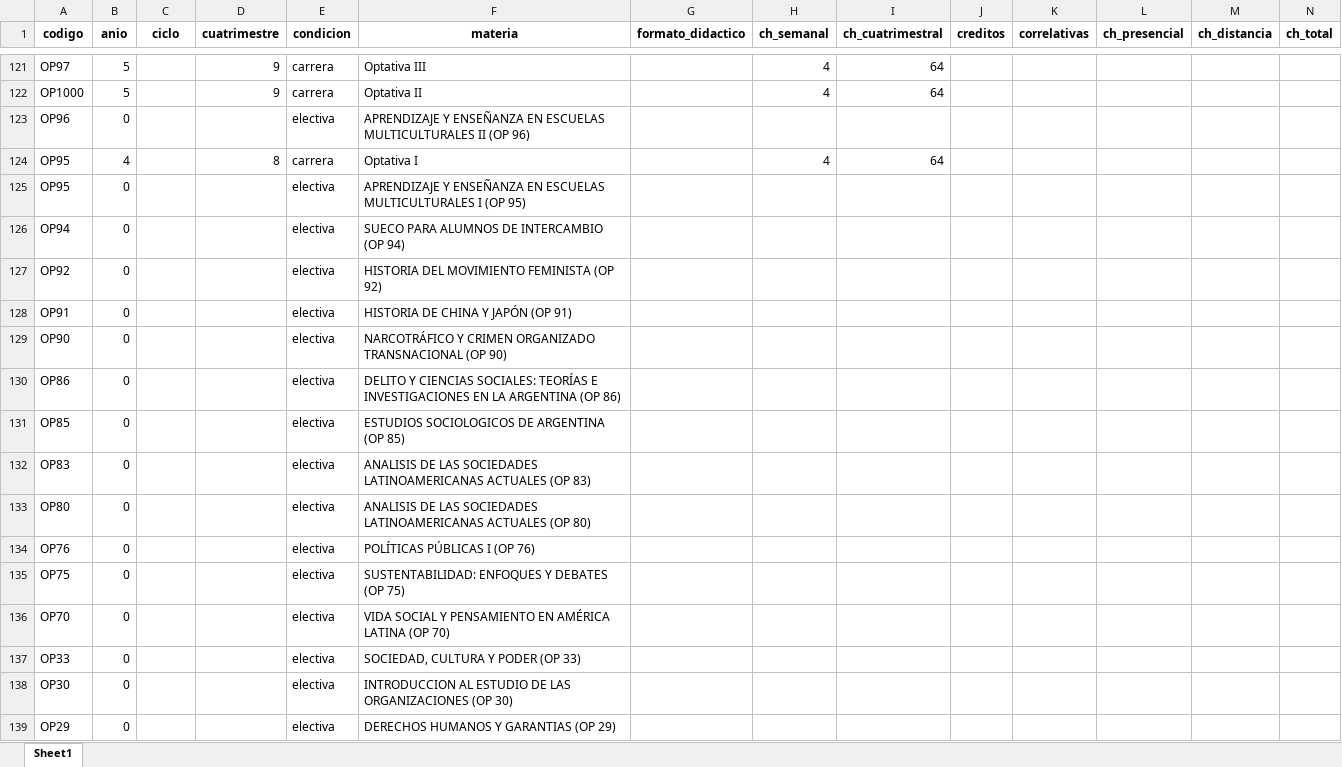
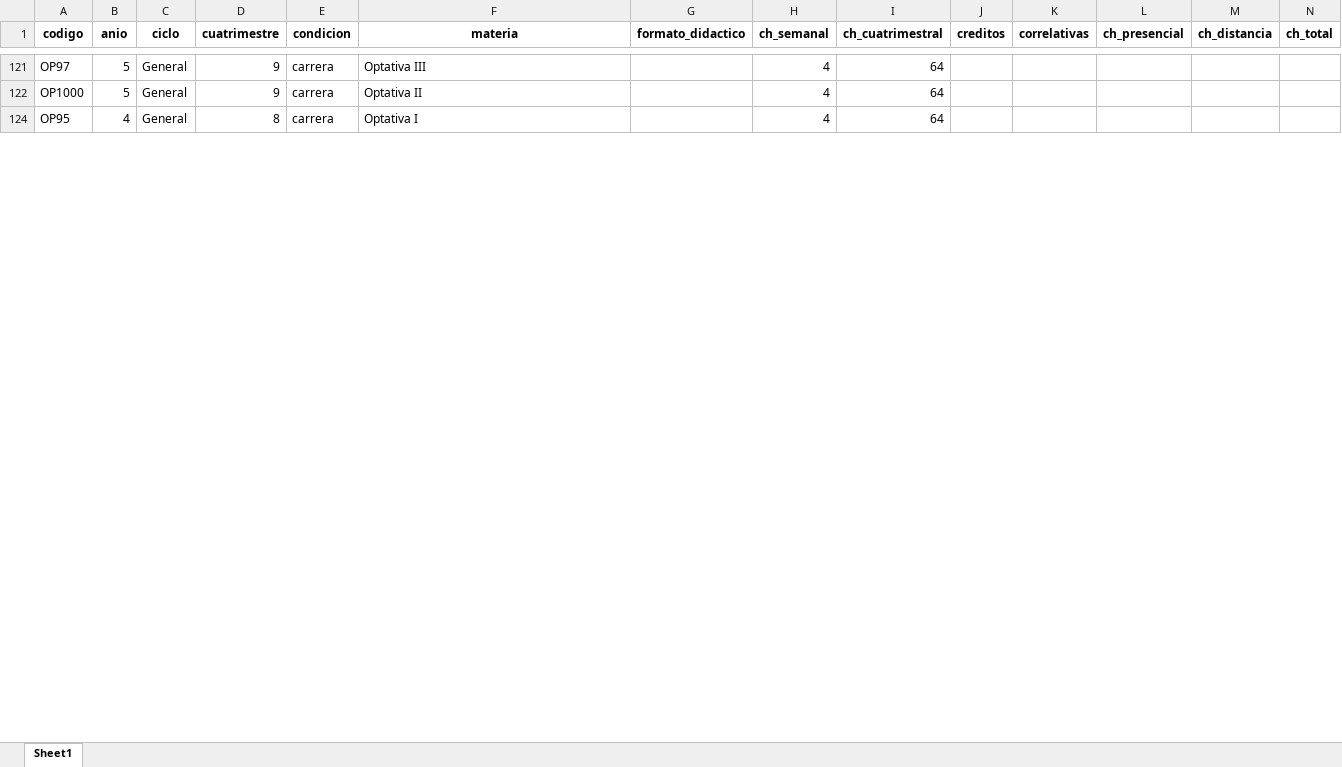
Before and after one commit to f3d3to/scheduling, an Excel workbook: backend/core/management/commands/RI_PLAN.xlsx, sheet Sheet1, drawn as a sheet; only a part is shown, gaps mark what is left out; values as stored, in another font and other column widths than the file's, no borders; charts and pictures not drawn; rows hold the shown columns only; the diff covers the shown part only; the diff names each change by its address in the sheet, - before the commit and + after, or states it on an @@ line.

```diff
--- a/backend/core/management/commands/RI_PLAN.xlsx (sheet Sheet1)
+++ b/backend/core/management/commands/RI_PLAN.xlsx (sheet Sheet1)
-C121:C122 (ciclo): (empty)
+C121:C122 (ciclo): General
@@ row 123 hidden: OP96 | 0 |  |  | electiva | APRENDIZAJE Y ENSEÑANZA EN ESCUELAS MULTICULTURALES II (OP 96) @@
-C124 (ciclo): (empty)
+C124 (ciclo): General
@@ row 125 hidden: OP95 | 0 |  |  | electiva | APRENDIZAJE Y ENSEÑANZA EN ESCUELAS MULTICULTURALES I (OP 95) @@
@@ row 126 hidden: OP94 | 0 |  |  | electiva | SUECO PARA ALUMNOS DE INTERCAMBIO (OP 94) @@
@@ row 127 hidden: OP92 | 0 |  |  | electiva | HISTORIA DEL MOVIMIENTO FEMINISTA (OP 92) @@
@@ row 128 hidden: OP91 | 0 |  |  | electiva | HISTORIA DE CHINA Y JAPÓN (OP 91) @@
@@ row 129 hidden: OP90 | 0 |  |  | electiva | NARCOTRÁFICO Y CRIMEN ORGANIZADO TRANSNACIONAL (OP 90) @@
@@ row 130 hidden: OP86 | 0 |  |  | electiva | DELITO Y CIENCIAS SOCIALES: TEORÍAS E INVESTIGACIONES EN LA ARGENTINA (OP 86) @@
@@ row 131 hidden: OP85 | 0 |  |  | electiva | ESTUDIOS SOCIOLOGICOS DE ARGENTINA (OP 85) @@
@@ row 132 hidden: OP83 | 0 |  |  | electiva | ANALISIS DE LAS SOCIEDADES LATINOAMERICANAS ACTUALES (OP 83) @@
@@ row 133 hidden: OP80 | 0 |  |  | electiva | ANALISIS DE LAS SOCIEDADES LATINOAMERICANAS ACTUALES (OP 80) @@
@@ row 134 hidden: OP76 | 0 |  |  | electiva | POLÍTICAS PÚBLICAS I (OP 76) @@
@@ row 135 hidden: OP75 | 0 |  |  | electiva | SUSTENTABILIDAD: ENFOQUES Y DEBATES (OP 75) @@
@@ row 136 hidden: OP70 | 0 |  |  | electiva | VIDA SOCIAL Y PENSAMIENTO EN AMÉRICA LATINA (OP 70) @@
@@ row 137 hidden: OP33 | 0 |  |  | electiva | SOCIEDAD, CULTURA Y PODER (OP 33) @@
@@ row 138 hidden: OP30 | 0 |  |  | electiva | INTRODUCCION AL ESTUDIO DE LAS ORGANIZACIONES (OP 30) @@
@@ row 139 hidden: OP29 | 0 |  |  | electiva | DERECHOS HUMANOS Y GARANTIAS (OP 29) @@
```
Also changed, not shown: 109 hidden or unhidden rows and 32 edited cells elsewhere in this sheet, charts or pictures, 9 other files.
